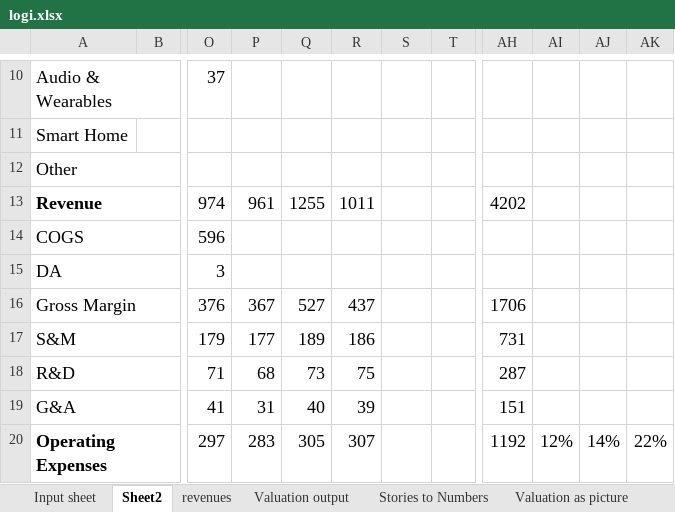
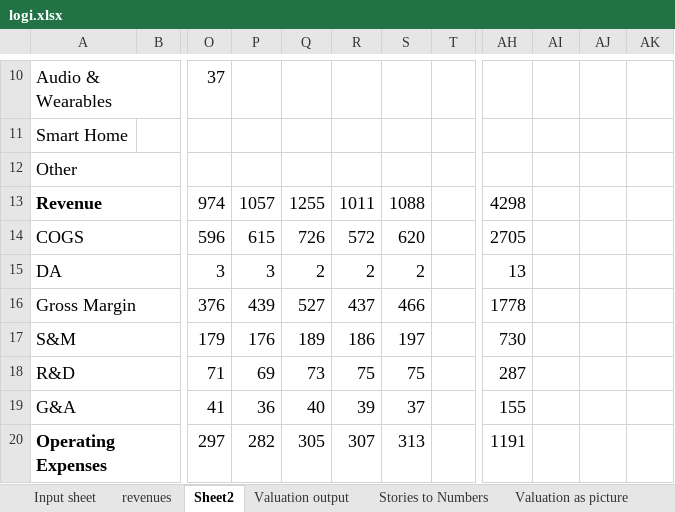
Before and after one commit to Volinr1/models-_-, an Excel workbook: logi.xlsx, sheet Sheet2, drawn as a sheet; only a part is shown, gaps mark what is left out; values as stored, in another font and other column widths than the file's, no borders; the diff covers the shown part only; the diff names each change by its address in the sheet, - before the commit and + after, or states it on an @@ line.

```diff
--- a/logi.xlsx (sheet Sheet2)
+++ b/logi.xlsx (sheet Sheet2)
@@ sheet tab order changed: Input sheet | revenues | Sheet2 | Valuation output | Stories to Numbers | Valuation as picture @@
-P13: 961
+P13: 1057
-S13: (empty)
+S13: 1088
-AH13: 4202
+AH13: 4298
-P14: (empty)
+P14: 615
-Q14: (empty)
+Q14: 726
-R14: (empty)
+R14: 572
-S14: (empty)
+S14: 620
-AH14: (empty)
+AH14: 2705
-P15: (empty)
+P15: 3
-Q15: (empty)
+Q15: 2
-R15: (empty)
+R15: 2
-S15: (empty)
+S15: 2
-AH15: (empty)
+AH15: 13
-P16: 367
+P16: 439
-S16: (empty)
+S16: 466
-AH16: 1706
+AH16: 1778
-P17: 177
+P17: 176
-S17: (empty)
+S17: 197
-AH17: 731
+AH17: 730
-P18: 68
+P18: 69
-S18: (empty)
+S18: 75
-P19: 31
+P19: 36
-S19: (empty)
+S19: 37
-AH19: 151
+AH19: 155
-P20: 283
+P20: 282
-S20: (empty)
+S20: 313
-AH20: 1192
+AH20: 1191
-AI20: 12%
+AI20: (empty)
-AJ20: 14%
+AJ20: (empty)
-AK20: 22%
+AK20: (empty)
```
Also changed, not shown: 36 edited cells elsewhere in this sheet, sheet Valuation as picture, sheet Valuation output, sheet Stories to Numbers, sheet Input sheet, sheet Diagnostics, sheet Cost of capital worksheet, 2 more sheets.
